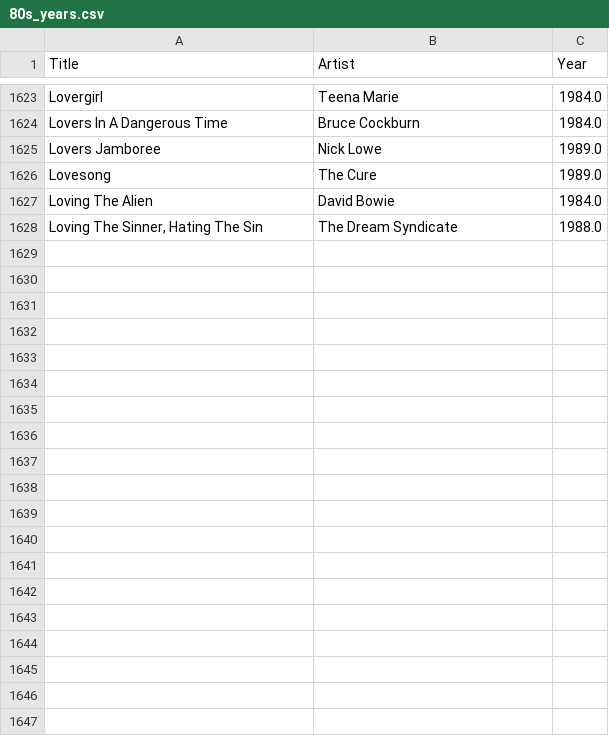
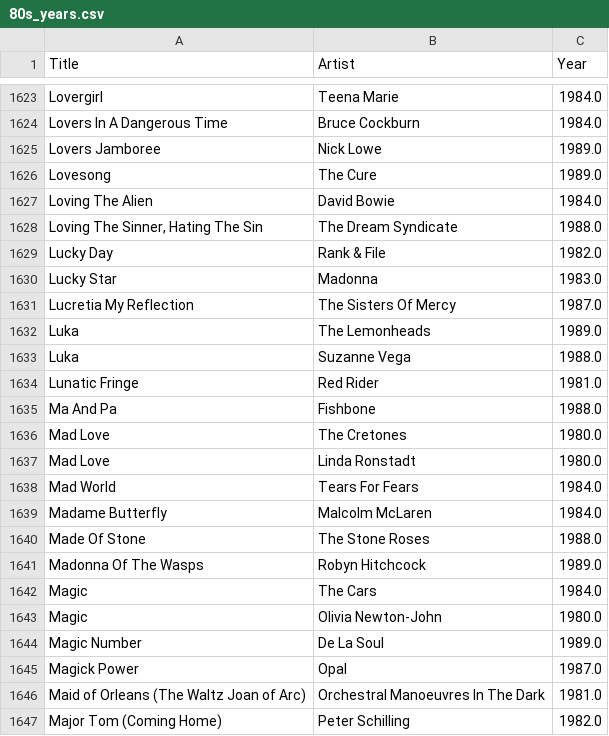
Before and after one commit to asudell/a2z, a CSV file: cache/musicbrainz/80s_years.csv, drawn as a sheet; only a part is shown, gaps mark what is left out; the diff covers the shown part only.

```diff
--- a/cache/musicbrainz/80s_years.csv
+++ b/cache/musicbrainz/80s_years.csv
@@ -1628 +1628,20 @@ Loving The Alien,David Bowie,1984.0
 "Loving The Sinner, Hating The Sin",The Dream Syndicate,1988.0
+Lucky Day,Rank & File,1982.0
+Lucky Star,Madonna,1983.0
+Lucretia My Reflection,The Sisters Of Mercy,1987.0
+Luka,The Lemonheads,1989.0
+Luka,Suzanne Vega,1988.0
+Lunatic Fringe,Red Rider,1981.0
+Ma And Pa,Fishbone,1988.0
+Mad Love,The Cretones,1980.0
+Mad Love,Linda Ronstadt,1980.0
+Mad World,Tears For Fears,1984.0
+Madame Butterfly,Malcolm McLaren,1984.0
+Made Of Stone,The Stone Roses,1988.0
+Madonna Of The Wasps,Robyn Hitchcock,1989.0
+Magic,The Cars,1984.0
+Magic,Olivia Newton-John,1980.0
+Magic Number,De La Soul,1989.0
+Magick Power,Opal,1987.0
+Maid of Orleans (The Waltz Joan of Arc),Orchestral Manoeuvres In The Dark,1981.0
+Major Tom (Coming Home),Peter Schilling,1982.0
```
Also changed, not shown: 31 added rows elsewhere in this file, cache/musicbrainz/80s_need_years.csv, cache/playlists/2018-12-03.csv, 12 other files.
